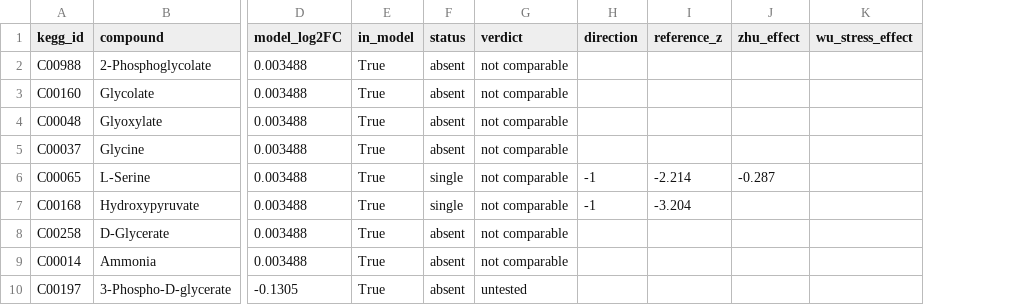
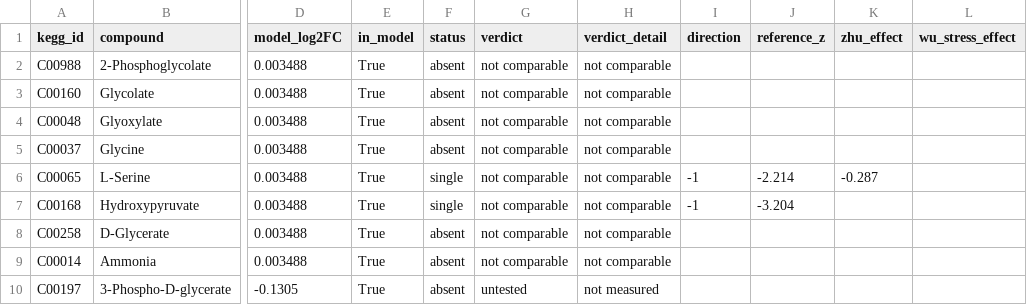
Before and after one commit to dr-richard-barker/spaceflight-metabolism-natural-variation, a TSV file: results/tables/T03_model_vs_reference.tsv, drawn as a sheet; only a part is shown, gaps mark what is left out; the diff names each change by its address in the sheet, - before the commit and + after, or states it on an @@ line.

```diff
--- a/results/tables/T03_model_vs_reference.tsv
+++ b/results/tables/T03_model_vs_reference.tsv
+column H (verdict_detail), rows 2-10: not comparable | not comparable | not comparable | not comparable | not comparable | not comparable | not comparable | not comparable | not measured
```
Also changed, not shown: results/tables/T01_light_dark_sources.tsv, 8 other files.
